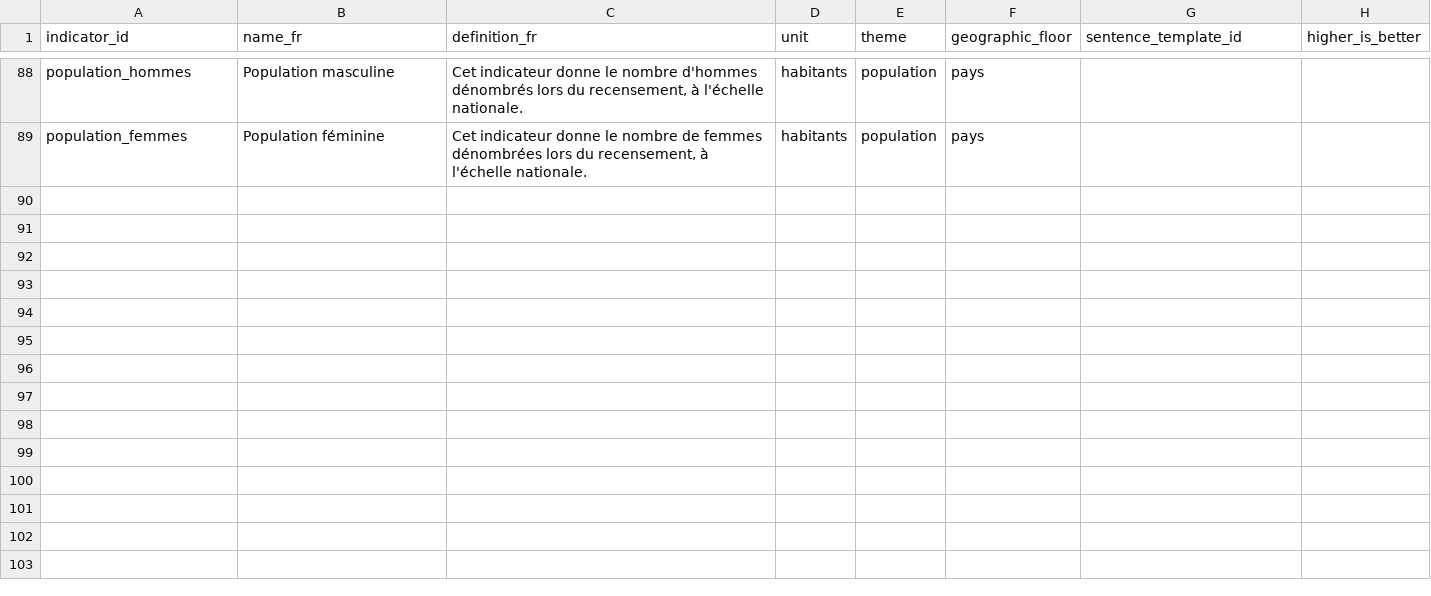
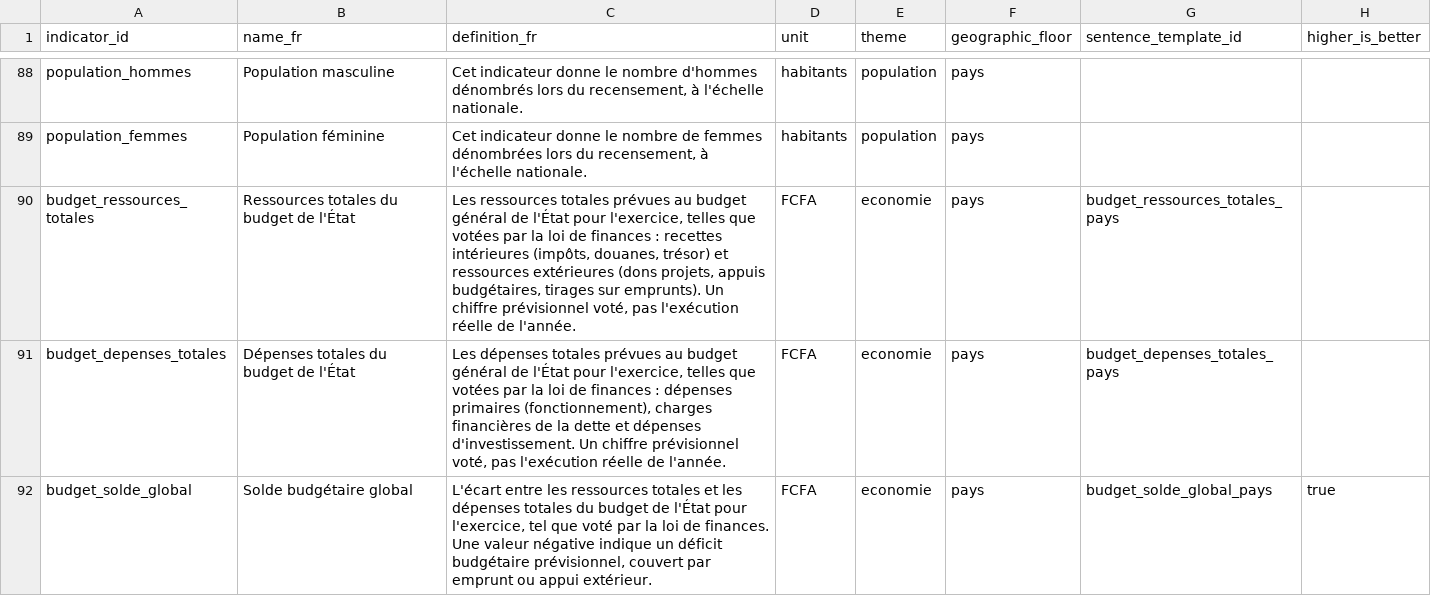
Before and after one commit to jpzolabe/car-data-atlas, a CSV file: data/indicators.csv, drawn as a sheet; only a part is shown, gaps mark what is left out.

Commit message:
data: add real 2026 government budget figures to Finances publiques
ICASEES doesn't publish state budget data (it covers national accounts,
not government finance), so this goes to the actual primary source:
the Ministere des Finances et du Budget's own "Note d'Information du
Marche des Titres Publics de la RCA" (January 2026), an image-based PDF
read page-by-page since it has no extractable text. Three new
indicators cover the Loi de Finances 2026 (adopted 10 December 2025):
total resources (368,43 Md FCFA), total expenditure (396,35 Md FCFA),
and the resulting deficit (-27,92 Md FCFA, -1,2% of PIB). Each is a
single voted-projection observation for 2026, worded in the lead
sentence as budgeted rather than observed, since a Loi de Finances is
what parliament approved, not the year's actual execution.

Reused the single-point-chart fix from earlier today on economie.astro's
generic indicator cards (a 1-point series can't draw a meaningful line;
show a note instead) since all three new indicators hit that exact case.

Also fixes a real DuckDB sniffing failure: appending rows to
data/sources.csv with Python's csv module left one line with a bare LF
terminator against the file's existing CRLF, and that single mismatched
line-ending was enough to make read_csv_auto fail to detect a dialect
at all, with an error that gave no hint the actual cause was line
endings rather than content. Normalized the whole file to LF, matching
data/indicators.csv and data/observations.csv.

```diff
--- a/data/indicators.csv
+++ b/data/indicators.csv
@@ -89 +89,4 @@ population_hommes,Population masculine,"Cet indicateur donne le nombre d'hommes
 population_femmes,Population féminine,"Cet indicateur donne le nombre de femmes dénombrées lors du recensement, à l'échelle nationale.",habitants,population,pays,,
+budget_ressources_totales,Ressources totales du budget de l'État,"Les ressources totales prévues au budget général de l'État pour l'exercice, telles que votées par la loi de finances : recettes intérieures (impôts, douanes, trésor) et ressources extérieures (dons projets, appuis budgétaires, tirages sur emprunts). Un chiffre prévisionnel voté, pas l'exécution réelle de l'année.",FCFA,economie,pays,budget_ressources_totales_pays,
+budget_depenses_totales,Dépenses totales du budget de l'État,"Les dépenses totales prévues au budget général de l'État pour l'exercice, telles que votées par la loi de finances : dépenses primaires (fonctionnement), charges financières de la dette et dépenses d'investissement. Un chiffre prévisionnel voté, pas l'exécution réelle de l'année.",FCFA,economie,pays,budget_depenses_totales_pays,
+budget_solde_global,Solde budgétaire global,"L'écart entre les ressources totales et les dépenses totales du budget de l'État pour l'exercice, tel que voté par la loi de finances. Une valeur négative indique un déficit budgétaire prévisionnel, couvert par emprunt ou appui extérieur.",FCFA,economie,pays,budget_solde_global_pays,true
```
Also changed, not shown: data/observations.csv, data/sources.csv, 6 other files.
